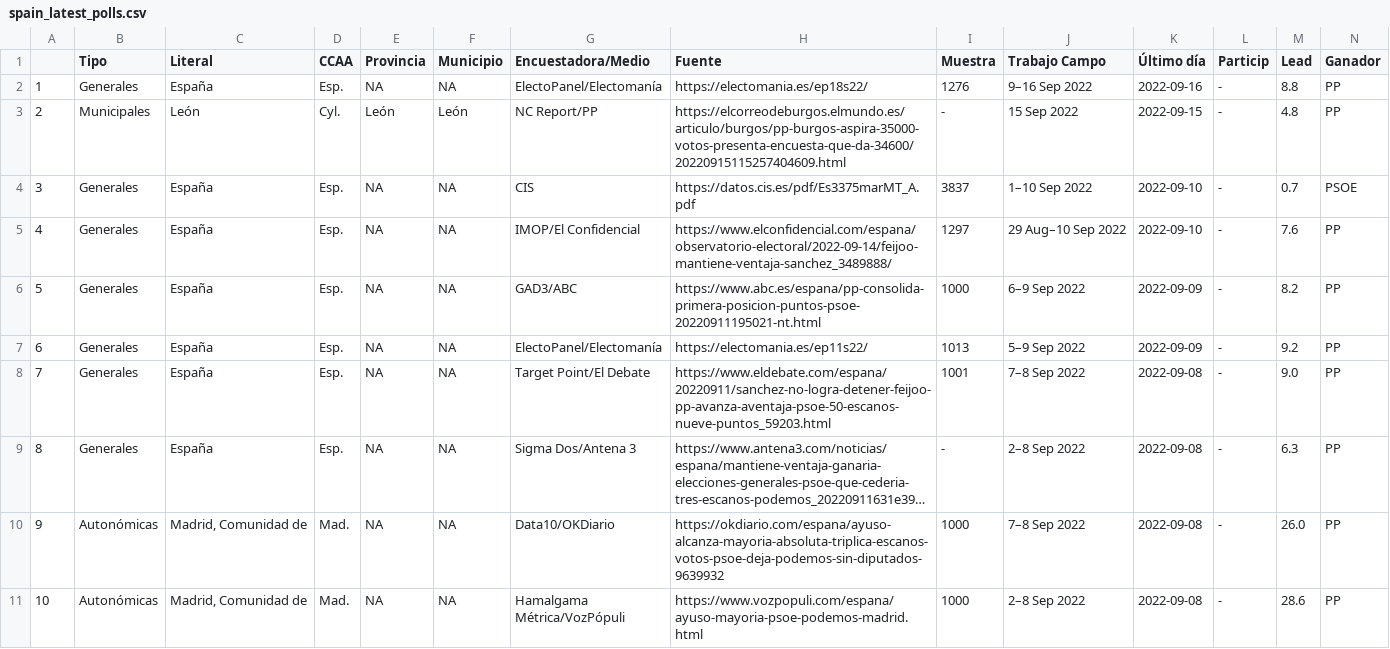
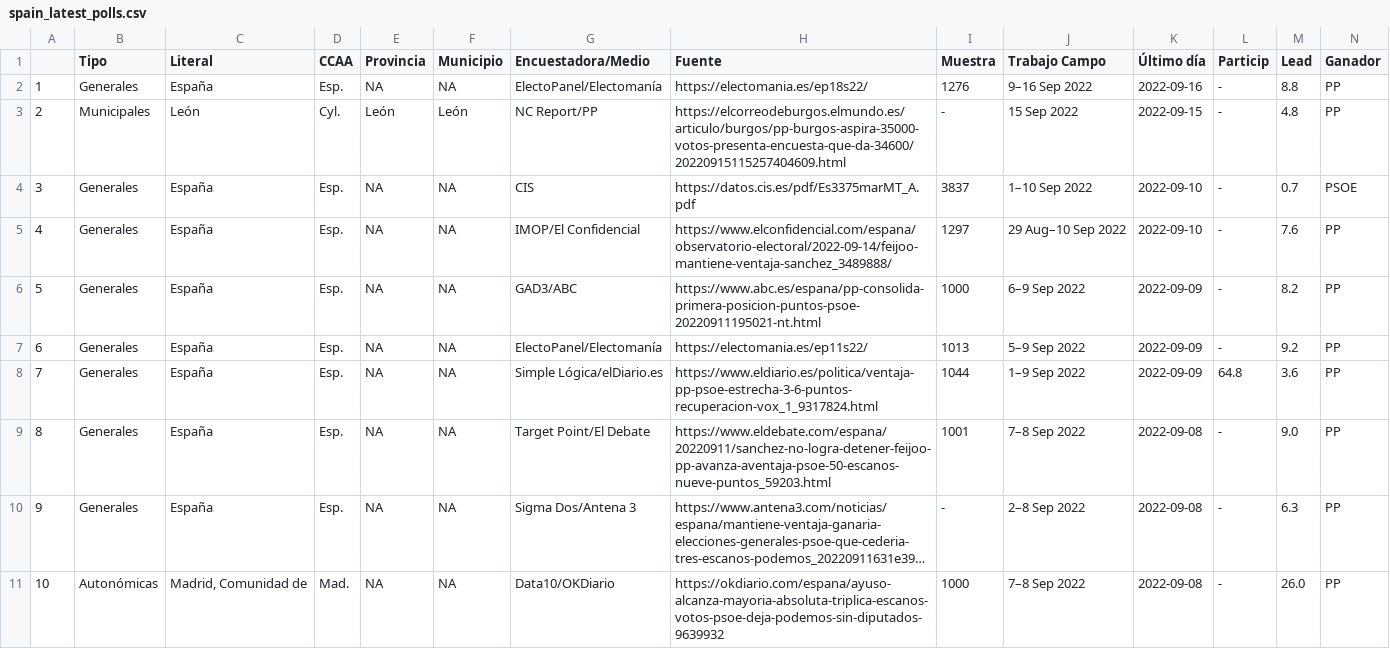
Before and after one commit to endikasatu/encuestas_esp, a CSV file: data/spain_latest_polls.csv, drawn as a sheet; only a part is shown; the shorter side is filled out with more unchanged rows; long unchanged cells end in …; addresses are those after the commit; rows hold the shown columns only; the diff names each change by its address in the sheet, - before the commit and + after, or states it on an @@ line.

```diff
--- a/data/spain_latest_polls.csv
+++ b/data/spain_latest_polls.csv
+row 8: 7 | Generales | España | Esp. | NA | NA | Simple Lógica/elDiario.es | https://www.eldiario.es/politica/ventaja-pp-psoe-estrecha-3-6-puntos-recuperacion-vox_1_9317824.html | 1044 | 1–9 Sep 2022 | 2022-09-09 | 64.8 | 3.6 | PP
@@ column A renumbered from row 9 down @@
```
Also changed, not shown: 3 other files.
